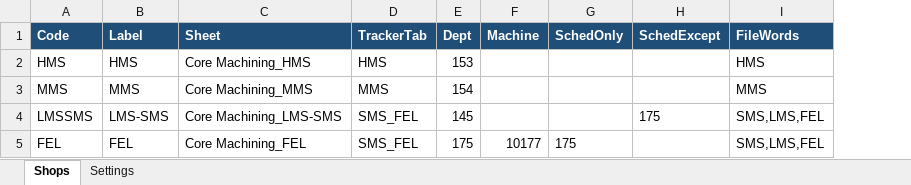
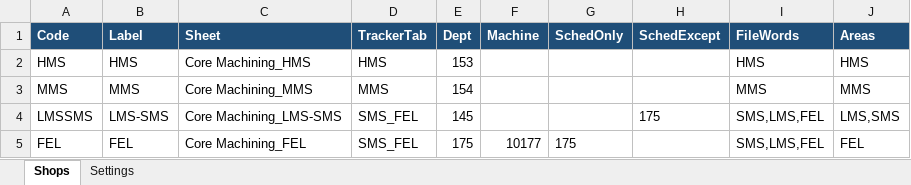
Before and after one commit to kwalczuk/-FINKL-Daily-Ops-Report, an Excel workbook: DailyOpsConfig.xlsx, sheet Shops, drawn as a sheet; values as stored, in another font and other column widths than the file's, no borders; the diff names each change by its address in the sheet, - before the commit and + after, or states it on an @@ line.

```diff
--- a/DailyOpsConfig.xlsx (sheet Shops)
+++ b/DailyOpsConfig.xlsx (sheet Shops)
+column J (Areas), rows 2-5: HMS | MMS | LMS,SMS | FEL
```
Also changed, not shown: sheet Settings, 1 other file.
